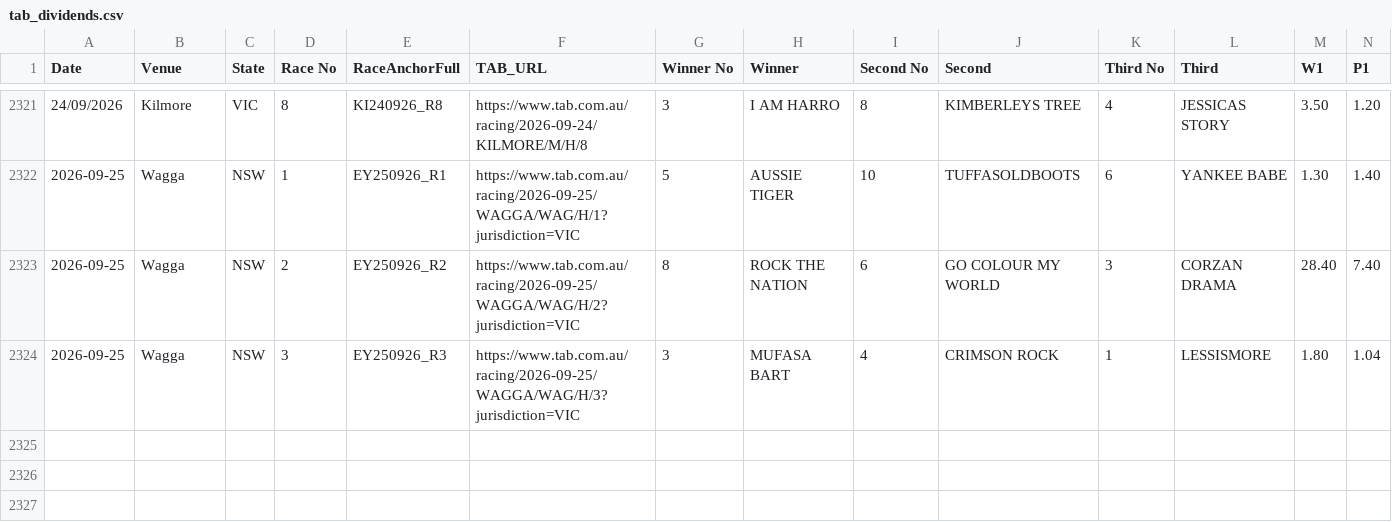
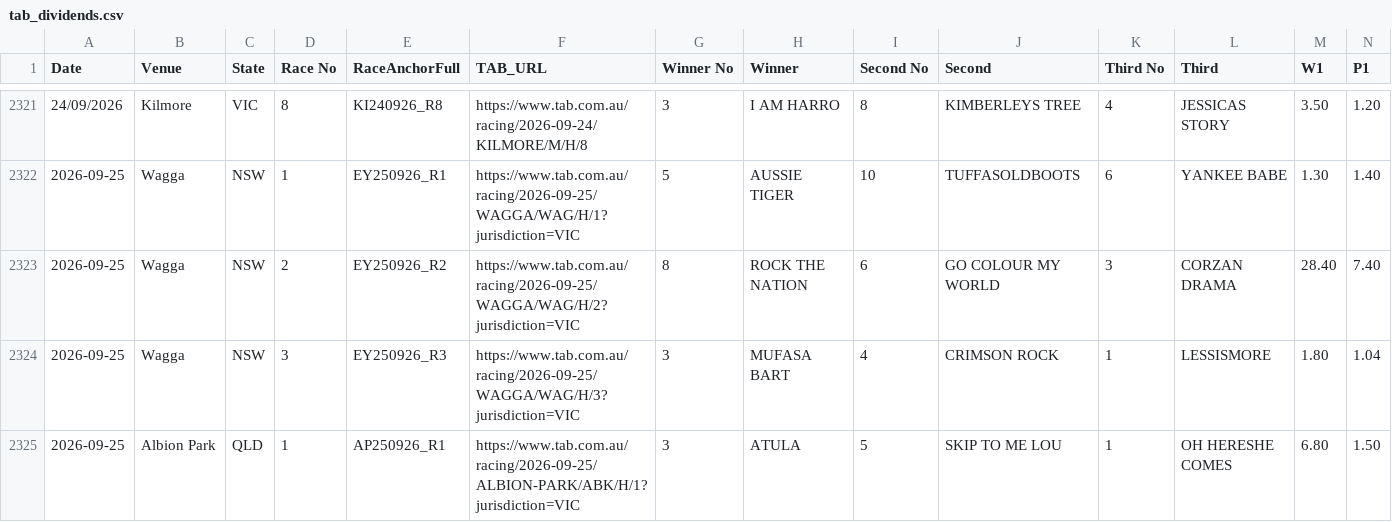
Before and after one commit to harnessapp/Trotify, a CSV file: tab_dividends.csv, drawn as a sheet; only a part is shown, gaps mark what is left out; rows hold the shown columns only; the diff names each change by its address in the sheet, - before the commit and + after, or states it on an @@ line.

```diff
--- a/tab_dividends.csv
+++ b/tab_dividends.csv
+row 2325: 2026-09-25 | Albion Park | QLD | 1 | AP250926_R1 | https://www.tab.com.au/racing/2026-09-25/ALBION-PARK/ABK/H/1?jurisdiction=VIC | 3 | ATULA | 5 | SKIP TO ME LOU | 1 | OH HERESHE COMES | 6.80 | 1.50
```
Also changed, not shown: live_results_today.csv.
